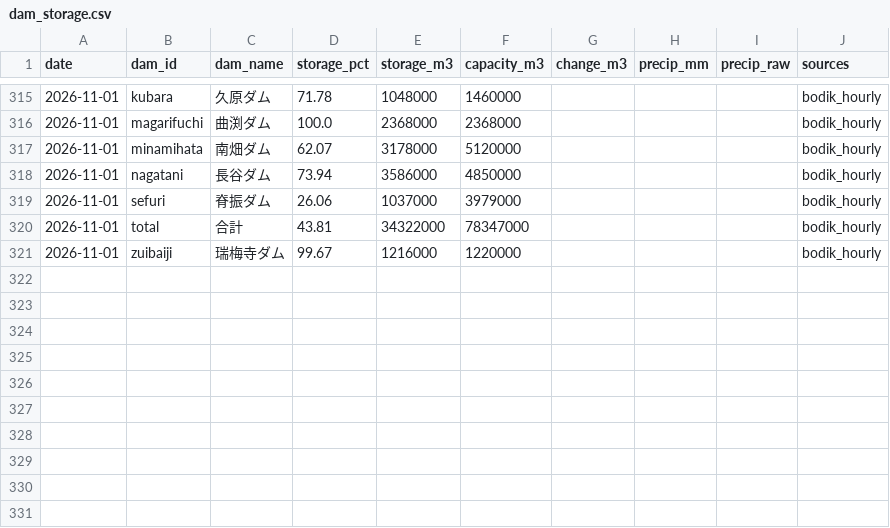
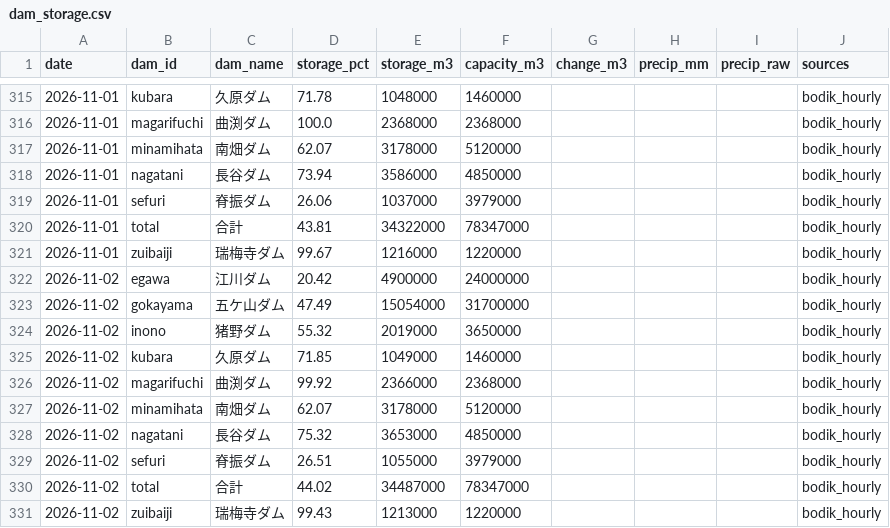
Before and after one commit to yohei-washizaki/fukuoka-dam-outlook, a CSV file: data/normalized/dam_storage.csv, drawn as a sheet; only a part is shown, gaps mark what is left out.

```diff
--- a/data/normalized/dam_storage.csv
+++ b/data/normalized/dam_storage.csv
@@ -321 +321,11 @@ date,dam_id,dam_name,storage_pct,storage_m3,capacity_m3,change_m3,precip_mm,prec
 2026-11-01,zuibaiji,瑞梅寺ダム,99.67,1216000,1220000,,,,bodik_hourly
+2026-11-02,egawa,江川ダム,20.42,4900000,24000000,,,,bodik_hourly
+2026-11-02,gokayama,五ケ山ダム,47.49,15054000,31700000,,,,bodik_hourly
+2026-11-02,inono,猪野ダム,55.32,2019000,3650000,,,,bodik_hourly
+2026-11-02,kubara,久原ダム,71.85,1049000,1460000,,,,bodik_hourly
+2026-11-02,magarifuchi,曲渕ダム,99.92,2366000,2368000,,,,bodik_hourly
+2026-11-02,minamihata,南畑ダム,62.07,3178000,5120000,,,,bodik_hourly
+2026-11-02,nagatani,長谷ダム,75.32,3653000,4850000,,,,bodik_hourly
+2026-11-02,sefuri,脊振ダム,26.51,1055000,3979000,,,,bodik_hourly
+2026-11-02,total,合計,44.02,34487000,78347000,,,,bodik_hourly
+2026-11-02,zuibaiji,瑞梅寺ダム,99.43,1213000,1220000,,,,bodik_hourly
```
Also changed, not shown: data/verification/scores.csv, data/verification/summary.csv, 3 other files.
